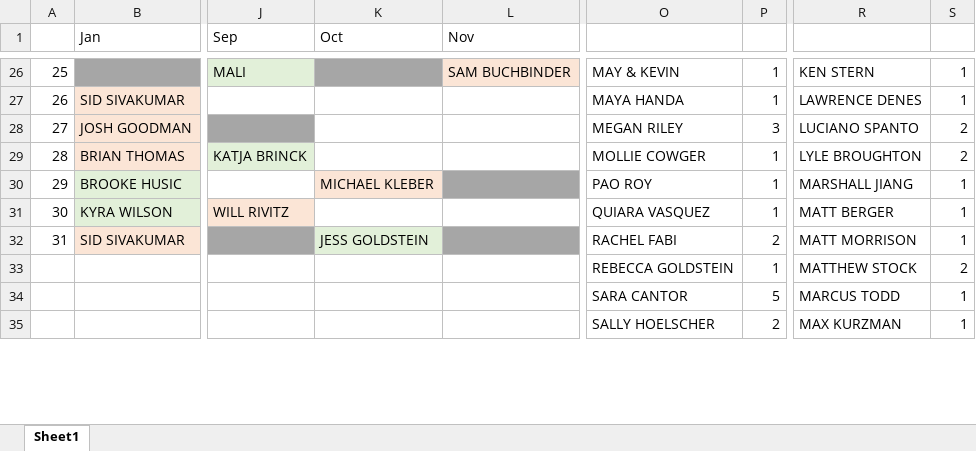
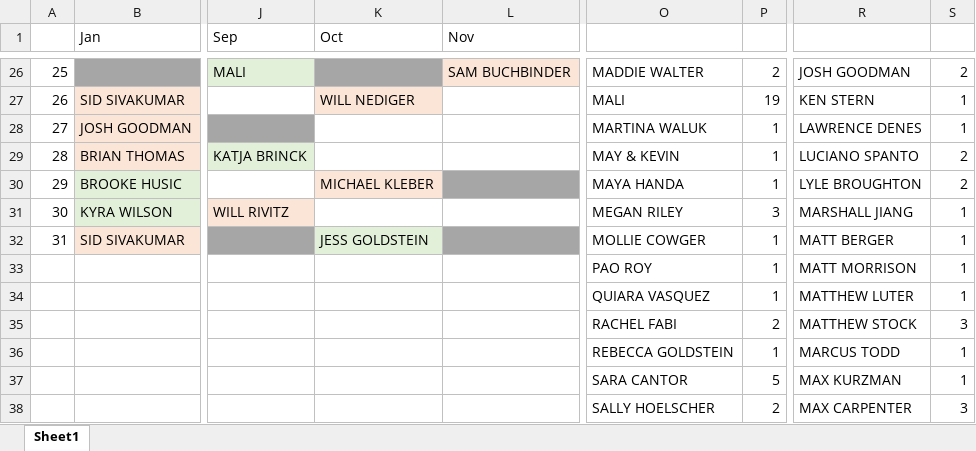
Before and after one commit to malihanda/xw-a-day, an Excel workbook: constructors.xlsx, sheet Sheet1, drawn as a sheet; only a part is shown, gaps mark what is left out; values as stored, in another font and other column widths than the file's, no borders; addresses are those after the commit; rows hold the shown columns only; the diff covers the shown part only; the diff names each change by its address in the sheet, - before the commit and + after, or states it on an @@ line.

```diff
--- a/constructors.xlsx (sheet Sheet1)
+++ b/constructors.xlsx (sheet Sheet1)
-O26: MAY & KEVIN
+O26: MADDIE WALTER
-P26: 1
+P26: 2
-R26: KEN STERN
+R26: JOSH GOODMAN
-S26: 1
+S26: 2
-K27 (Oct): (empty)
+K27 (Oct): WILL NEDIGER
-K27 fill: none
+K27 fill: #FBE5D6
-O27: MAYA HANDA
+O27: MALI
-P27: 1
+P27: 19
-R27: LAWRENCE DENES
+R27: KEN STERN
-O28: MEGAN RILEY
+O28: MARTINA WALUK
-P28: 3
+P28: 1
-R28: LUCIANO SPANTO
+R28: LAWRENCE DENES
-S28: 2
+S28: 1
-O29: MOLLIE COWGER
+O29: MAY & KEVIN
-R29: LYLE BROUGHTON
+R29: LUCIANO SPANTO
-O30: PAO ROY
+O30: MAYA HANDA
-R30: MARSHALL JIANG
+R30: LYLE BROUGHTON
-S30: 1
+S30: 2
-O31: QUIARA VASQUEZ
+O31: MEGAN RILEY
-P31: 1
+P31: 3
-R31: MATT BERGER
+R31: MARSHALL JIANG
-O32: RACHEL FABI
+O32: MOLLIE COWGER
-P32: 2
+P32: 1
-R32: MATT MORRISON
+R32: MATT BERGER
+row 33:  |  |  |  |  | PAO ROY | 1 | MATT MORRISON | 1
+row 34:  |  |  |  |  | QUIARA VASQUEZ | 1 | MATTHEW LUTER | 1
+row 35:  |  |  |  |  | RACHEL FABI | 2 | MATTHEW STOCK | 3
-R36: MATTHEW STOCK
+R36: MARCUS TODD
-S36: 2
+S36: 1
-R37: MARCUS TODD
+R37: MAX KURZMAN
-R38: MAX KURZMAN
+R38: MAX CARPENTER
-S38: 1
+S38: 3
```
Also changed, not shown: 4 added rows, 1 removed row, 63 edited cells and cell formats elsewhere in this sheet, 55 other files.
